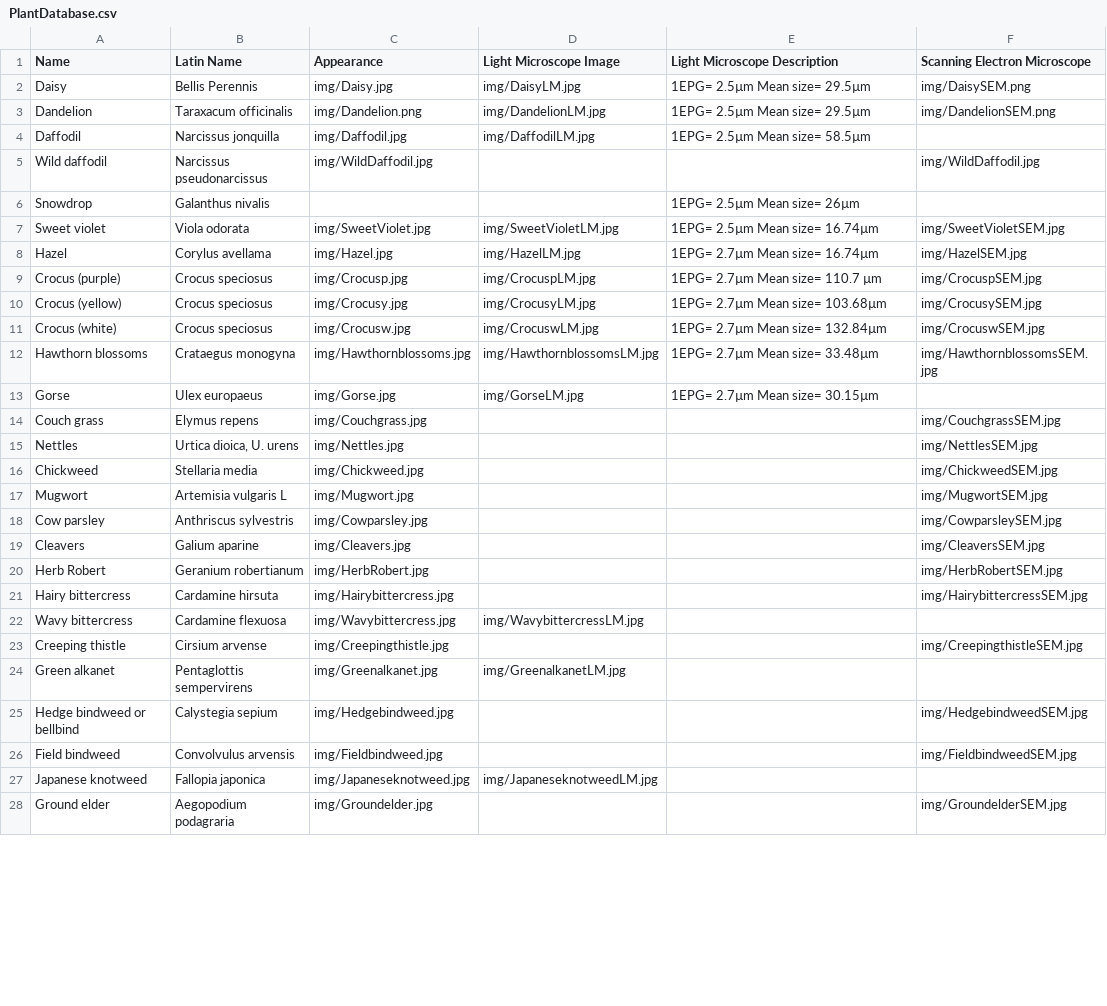
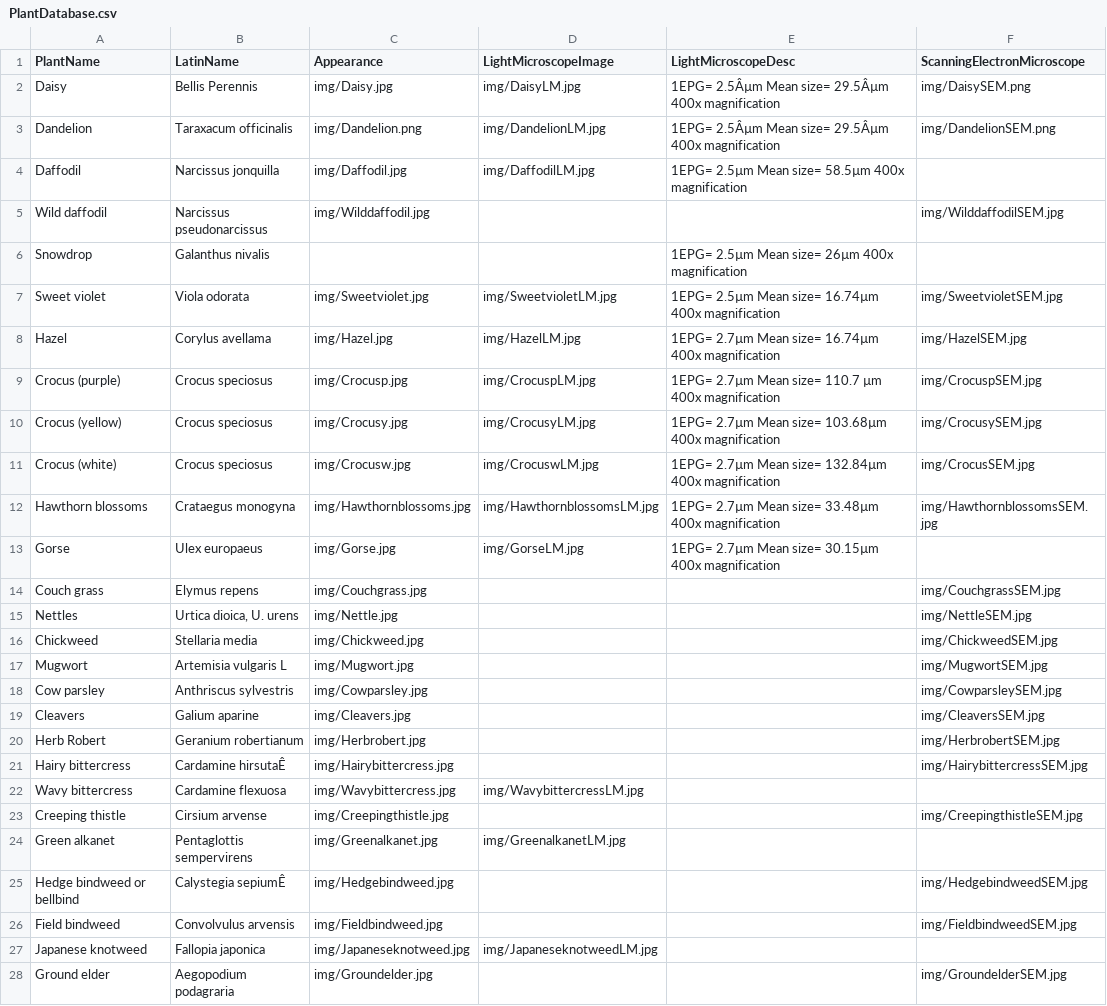
Before and after one commit to CallieYLWilliams/CallieYLWilliams.github.io, a CSV file: data/PlantDatabase.csv, drawn as a sheet; only a part is shown; the diff covers the shown part only; the diff names each change by its address in the sheet, - before the commit and + after, or states it on an @@ line.

Commit message:
Initial commit

```diff
--- a/data/PlantDatabase.csv
+++ b/data/PlantDatabase.csv
-A1: Name
+A1: PlantName
-B1: Latin Name
+B1: LatinName
-D1: Light Microscope Image
+D1: LightMicroscopeImage
-E1: Light Microscope Description
+E1: LightMicroscopeDesc
-F1: Scanning Electron Microscope
+F1: ScanningElectronMicroscope
-E2:E3 (LightMicroscopeDesc): 1EPG= 2.5µm Mean size= 29.5µm
+E2:E3 (LightMicroscopeDesc): 1EPG= 2.5Âµm Mean size= 29.5Âµm 400x magnification
-E4 (LightMicroscopeDesc): 1EPG= 2.5µm Mean size= 58.5µm
+E4 (LightMicroscopeDesc): 1EPG= 2.5µm Mean size= 58.5µm 400x magnification
-C5 (Appearance): img/WildDaffodil.jpg
+C5 (Appearance): img/Wilddaffodil.jpg
-F5 (ScanningElectronMicroscope): img/WildDaffodil.jpg
+F5 (ScanningElectronMicroscope): img/WilddaffodilSEM.jpg
-E6 (LightMicroscopeDesc): 1EPG= 2.5µm Mean size= 26µm
+E6 (LightMicroscopeDesc): 1EPG= 2.5µm Mean size= 26µm 400x magnification
-C7 (Appearance): img/SweetViolet.jpg
+C7 (Appearance): img/Sweetviolet.jpg
-D7 (LightMicroscopeImage): img/SweetVioletLM.jpg
+D7 (LightMicroscopeImage): img/SweetvioletLM.jpg
-E7 (LightMicroscopeDesc): 1EPG= 2.5µm Mean size= 16.74µm
+E7 (LightMicroscopeDesc): 1EPG= 2.5µm Mean size= 16.74µm 400x magnification
-F7 (ScanningElectronMicroscope): img/SweetVioletSEM.jpg
+F7 (ScanningElectronMicroscope): img/SweetvioletSEM.jpg
-E8 (LightMicroscopeDesc): 1EPG= 2.7µm Mean size= 16.74µm
+E8 (LightMicroscopeDesc): 1EPG= 2.7µm Mean size= 16.74µm 400x magnification
-E9 (LightMicroscopeDesc): 1EPG= 2.7µm Mean size= 110.7 µm
+E9 (LightMicroscopeDesc): 1EPG= 2.7µm Mean size= 110.7 µm 400x magnification
-E10 (LightMicroscopeDesc): 1EPG= 2.7µm Mean size= 103.68µm
+E10 (LightMicroscopeDesc): 1EPG= 2.7µm Mean size= 103.68µm 400x magnification
-E11 (LightMicroscopeDesc): 1EPG= 2.7µm Mean size= 132.84µm
+E11 (LightMicroscopeDesc): 1EPG= 2.7µm Mean size= 132.84µm 400x magnification
-F11 (ScanningElectronMicroscope): img/CrocuswSEM.jpg
+F11 (ScanningElectronMicroscope): img/CrocusSEM.jpg
-E12 (LightMicroscopeDesc): 1EPG= 2.7µm Mean size= 33.48µm
+E12 (LightMicroscopeDesc): 1EPG= 2.7µm Mean size= 33.48µm 400x magnification
-E13 (LightMicroscopeDesc): 1EPG= 2.7µm Mean size= 30.15µm
+E13 (LightMicroscopeDesc): 1EPG= 2.7µm Mean size= 30.15µm 400x magnification
-C15 (Appearance): img/Nettles.jpg
+C15 (Appearance): img/Nettle.jpg
-F15 (ScanningElectronMicroscope): img/NettlesSEM.jpg
+F15 (ScanningElectronMicroscope): img/NettleSEM.jpg
-C20 (Appearance): img/HerbRobert.jpg
+C20 (Appearance): img/Herbrobert.jpg
-F20 (ScanningElectronMicroscope): img/HerbRobertSEM.jpg
+F20 (ScanningElectronMicroscope): img/HerbrobertSEM.jpg
-B21 (LatinName): Cardamine hirsuta
+B21 (LatinName): Cardamine hirsutaÊ
-B25 (LatinName): Calystegia sepium
+B25 (LatinName): Calystegia sepiumÊ
```
Also changed, not shown: 13 edited cells elsewhere in this file.
